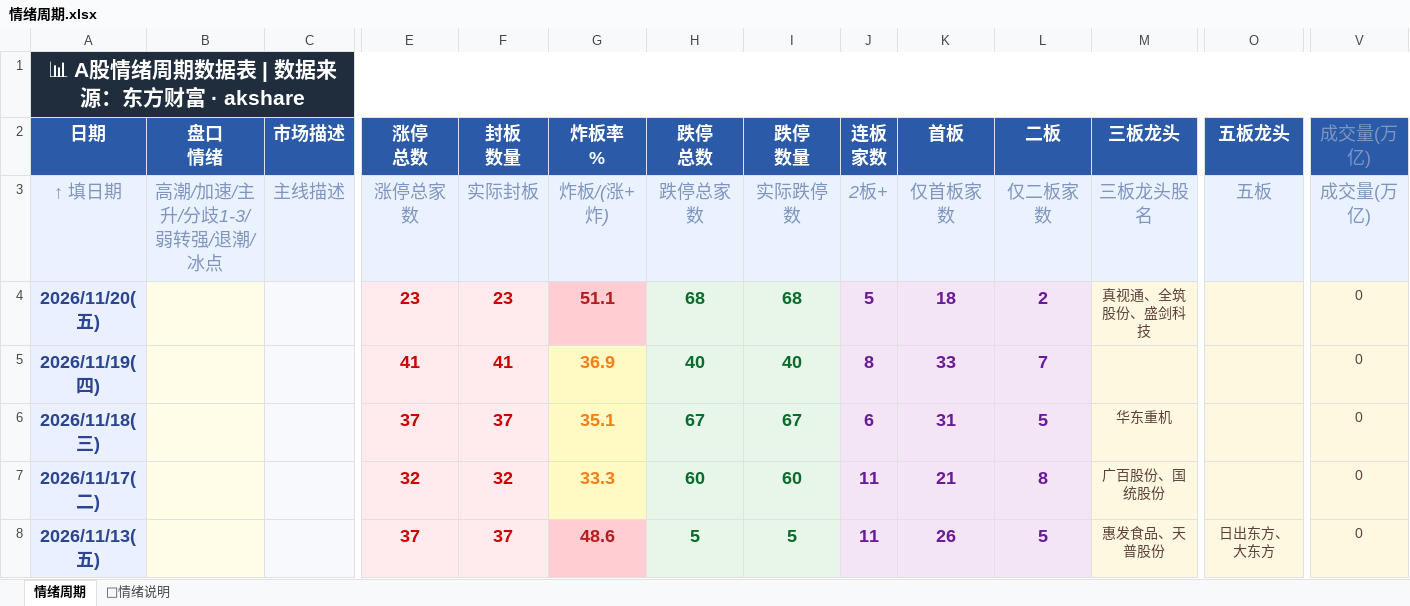
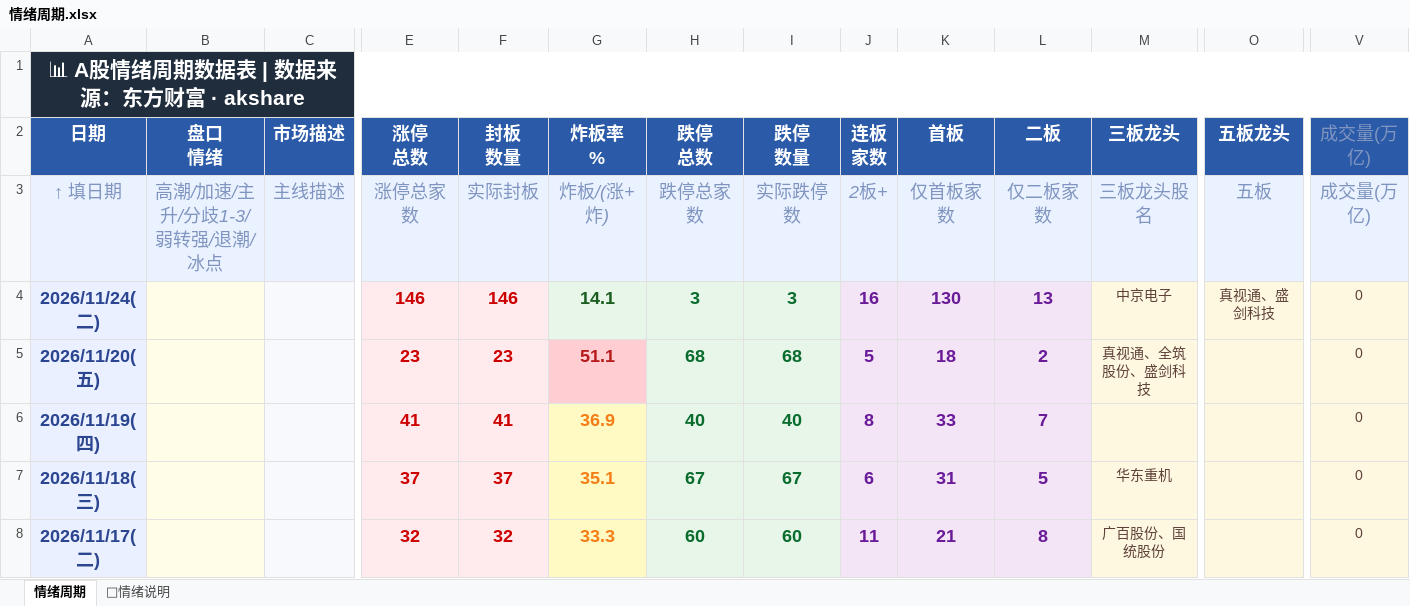
Before and after one commit to Buer97/KHOENIX, an Excel workbook: 情绪周期.xlsx, sheet 情绪周期, drawn as a sheet; only a part is shown, gaps mark what is left out; the shorter side is filled out with more unchanged rows; values as stored, in another font and other column widths than the file's, no borders; rows hold the shown columns only; the diff names each change by its address in the sheet, - before the commit and + after, or states it on an @@ line.

```diff
--- a/情绪周期.xlsx (sheet 情绪周期)
+++ b/情绪周期.xlsx (sheet 情绪周期)
+row 4: 2026/11/24(二) |  |  | 146 | 146 | 14.1 | 3 | 3 | 16 | 130 | 13 | 中京电子 | 真视通、盛剑科技 | 0
```
